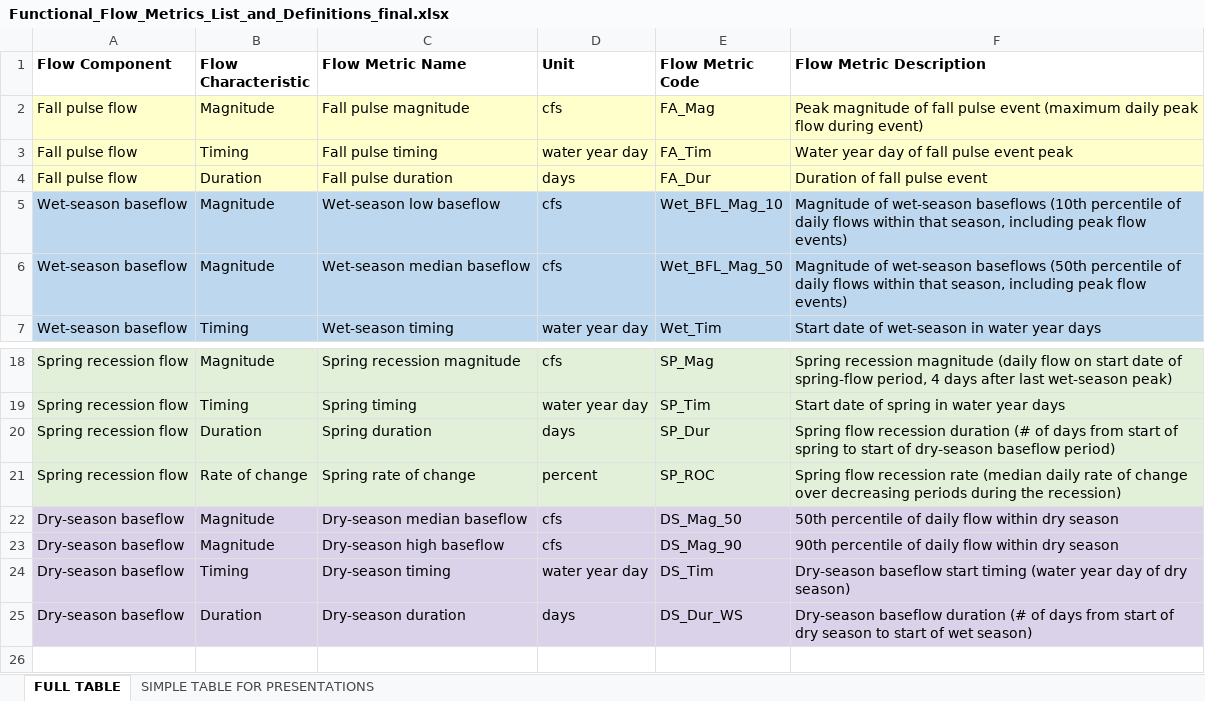
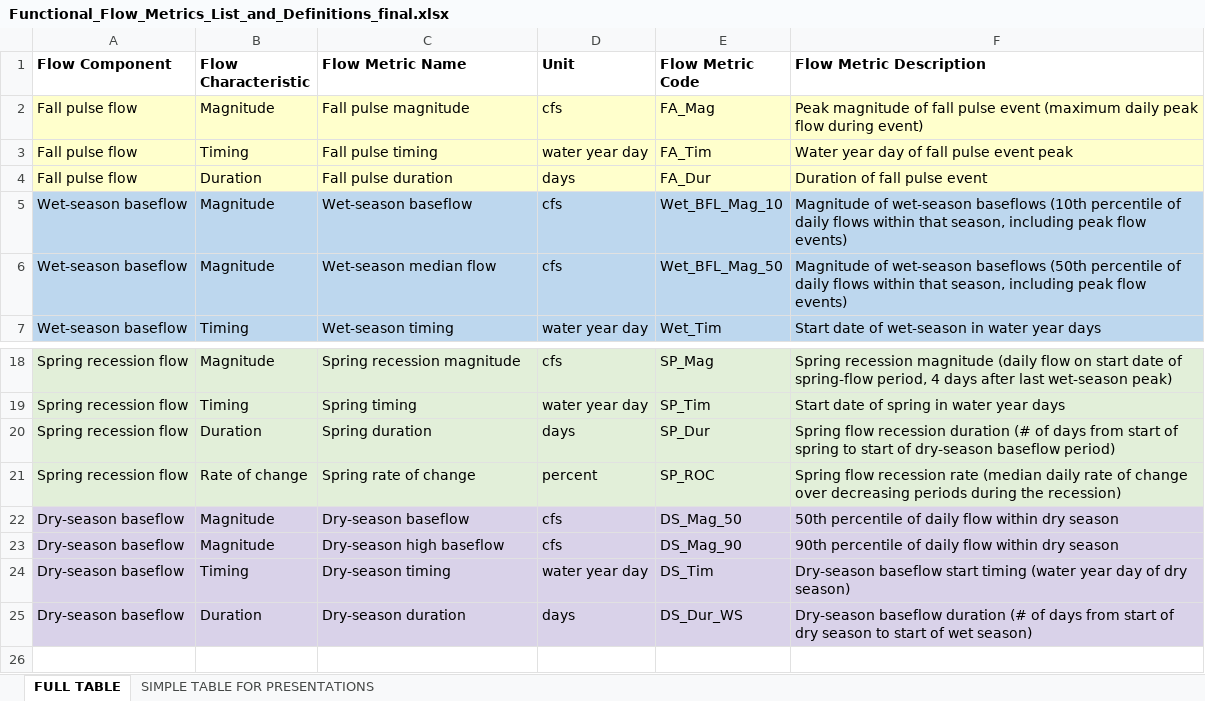
Before and after one commit to ceff-tech/bmi_ffm_links, an Excel workbook: docs/Functional_Flow_Metrics_List_and_Definitions_final.xlsx, sheet FULL TABLE, drawn as a sheet; only a part is shown, gaps mark what is left out; values as stored, in another font and other column widths than the file's, no borders; the diff names each change by its address in the sheet, - before the commit and + after, or states it on an @@ line.

Commit message:
update functional flow baseflow terms

```diff
--- a/docs/Functional_Flow_Metrics_List_and_Definitions_final.xlsx (sheet FULL TABLE)
+++ b/docs/Functional_Flow_Metrics_List_and_Definitions_final.xlsx (sheet FULL TABLE)
-C5 (Flow Metric Name): Wet-season low baseflow
+C5 (Flow Metric Name): Wet-season baseflow
-C6 (Flow Metric Name): Wet-season median baseflow
+C6 (Flow Metric Name): Wet-season median flow
-C22 (Flow Metric Name): Dry-season median baseflow
+C22 (Flow Metric Name): Dry-season baseflow
```
